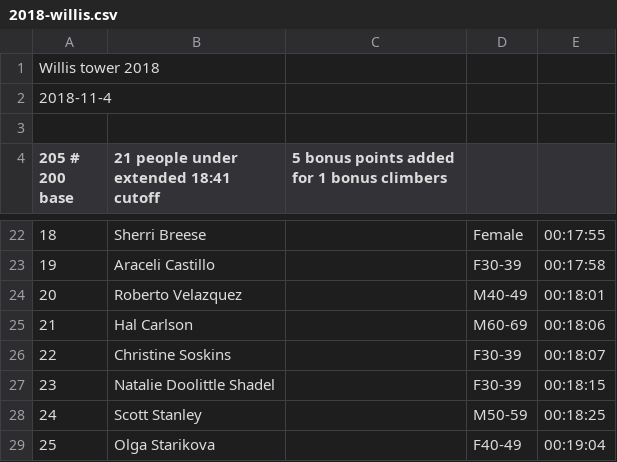
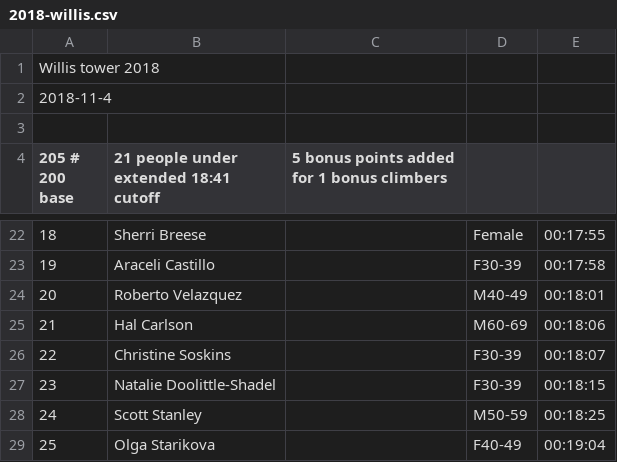
Before and after one commit to davidhanley/RaceScoring, a CSV file: data/2018-willis.csv, drawn as a sheet; only a part is shown, gaps mark what is left out.

Commit message:
fixed natalie

```diff
--- a/data/2018-willis.csv
+++ b/data/2018-willis.csv
@@ -26,3 +26,3 @@ Willis tower 2018
 22,Christine Soskins,,F30-39,00:18:07
-23,Natalie Doolittle Shadel,,F30-39,00:18:15
+23,Natalie Doolittle-Shadel,,F30-39,00:18:15
 24,Scott Stanley,,M50-59,00:18:25
```
